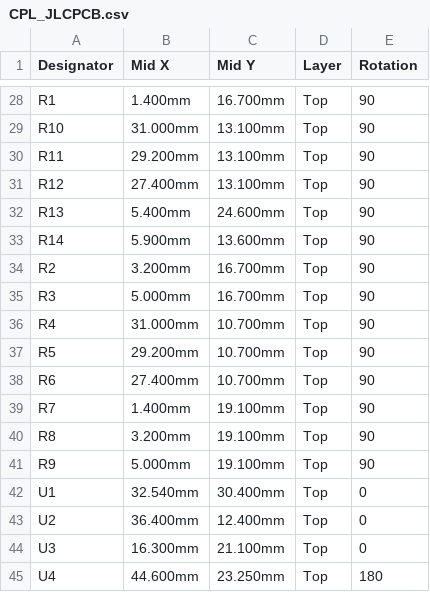
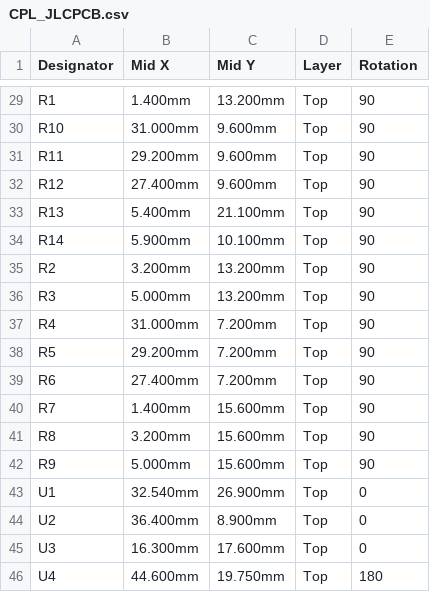
Before and after one commit to afmotta/esphome-devices, a CSV file: hardware/nodo503/out/CPL_JLCPCB.csv, drawn as a sheet; only a part is shown, gaps mark what is left out; addresses are those after the commit; the diff covers the shown part only; the diff names each change by its address in the sheet, - before the commit and + after, or states it on an @@ line.

```diff
--- a/hardware/nodo503/out/CPL_JLCPCB.csv
+++ b/hardware/nodo503/out/CPL_JLCPCB.csv
-C29 (Mid Y): 16.700mm
+C29 (Mid Y): 13.200mm
-C30:C32 (Mid Y): 13.100mm
+C30:C32 (Mid Y): 9.600mm
-C33 (Mid Y): 24.600mm
+C33 (Mid Y): 21.100mm
-C34 (Mid Y): 13.600mm
+C34 (Mid Y): 10.100mm
-C35:C36 (Mid Y): 16.700mm
+C35:C36 (Mid Y): 13.200mm
-C37:C39 (Mid Y): 10.700mm
+C37:C39 (Mid Y): 7.200mm
-C40:C42 (Mid Y): 19.100mm
+C40:C42 (Mid Y): 15.600mm
-C43 (Mid Y): 30.400mm
+C43 (Mid Y): 26.900mm
-C44 (Mid Y): 12.400mm
+C44 (Mid Y): 8.900mm
-C45 (Mid Y): 21.100mm
+C45 (Mid Y): 17.600mm
-C46 (Mid Y): 23.250mm
+C46 (Mid Y): 19.750mm
```
Also changed, not shown: 1 added row and 27 edited cells elsewhere in this file, hardware/nodo503/out/BOM.csv, hardware/nodo503/out/CPL_SMD.csv, 16 other files.
